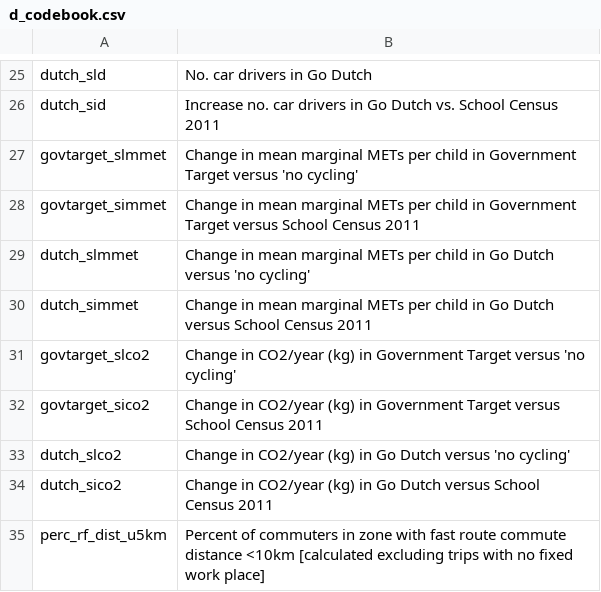
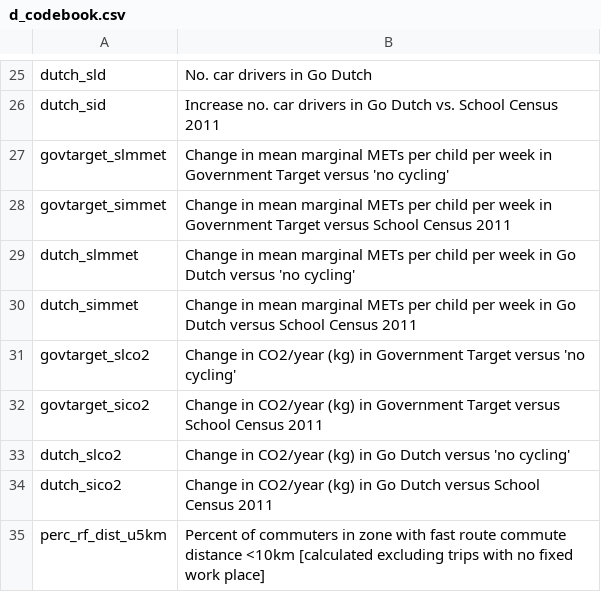
Before and after one commit to npct/pct-shiny, a CSV file: regions_www/www/static/02_codebooks/school/d_codebook.csv, drawn as a sheet; only a part is shown, gaps mark what is left out.

Commit message:
update codebook - clarify weekly met

```diff
--- a/regions_www/www/static/02_codebooks/school/d_codebook.csv
+++ b/regions_www/www/static/02_codebooks/school/d_codebook.csv
@@ -26,6 +26,6 @@ dutch_sld,No. car drivers in Go Dutch
 dutch_sid,Increase no. car drivers in Go Dutch vs. School Census 2011
-govtarget_slmmet,Change in mean marginal METs per child in Government Target versus 'no cycling'
-govtarget_simmet,Change in mean marginal METs per child in Government Target versus School Census 2011
-dutch_slmmet,Change in mean marginal METs per child in Go Dutch versus 'no cycling'
-dutch_simmet,Change in mean marginal METs per child in Go Dutch versus School Census 2011
+govtarget_slmmet,Change in mean marginal METs per child per week in Government Target versus 'no cycling'
+govtarget_simmet,Change in mean marginal METs per child per week in Government Target versus School Census 2011
+dutch_slmmet,Change in mean marginal METs per child per week in Go Dutch versus 'no cycling'
+dutch_simmet,Change in mean marginal METs per child per week in Go Dutch versus School Census 2011
 govtarget_slco2,Change in CO2/year (kg) in Government Target versus 'no cycling'
```
Also changed, not shown: regions_www/www/static/02_codebooks/school/lad_codebook.csv, 1 other file.
